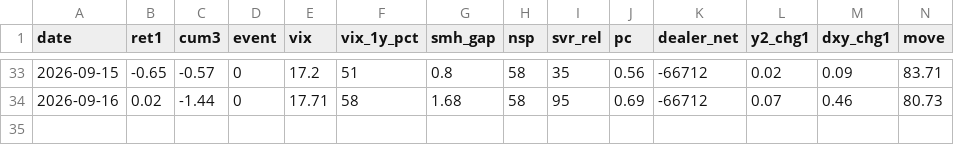
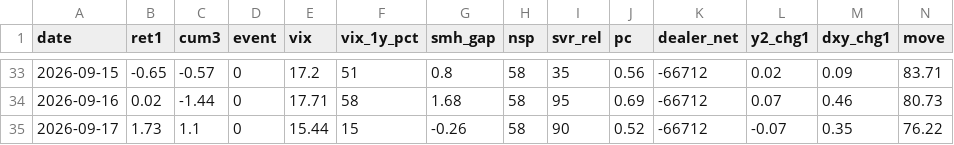
Before and after one commit to hong4137/market-watcher, a CSV file: docs/data/daily_scorecard.csv, drawn as a sheet; only a part is shown, gaps mark what is left out; rows hold the shown columns only; the diff names each change by its address in the sheet, - before the commit and + after, or states it on an @@ line.

```diff
--- a/docs/data/daily_scorecard.csv
+++ b/docs/data/daily_scorecard.csv
+row 35: 2026-09-17 | 1.73 | 1.1 | 0 | 15.44 | 15 | -0.26 | 58 | 90 | 0.52 | -66712 | -0.07 | 0.35 | 76.22
```
Also changed, not shown: docs/data/equity_pc_bydate.csv, docs/data/ext/btc.csv, 55 other files.
